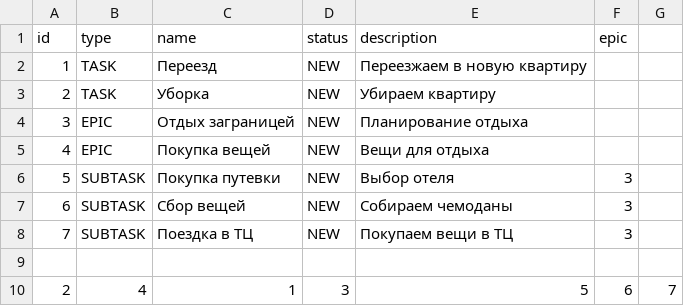
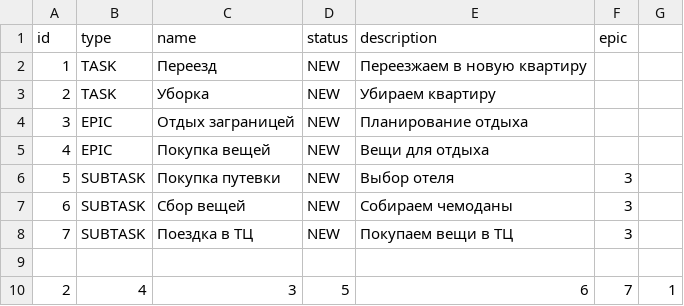
Before and after one commit to NikitaLevshin/Kanban, a CSV file: resources/tasks.csv, drawn as a sheet; removed rows and columns are numbered as before the commit, all else as after; the diff names each change by its address in the sheet, - before the commit and + after, or states it on an @@ line.

```diff
--- a/resources/tasks.csv
+++ b/resources/tasks.csv
-row 10: 2 | 4 | 1 | 3 | 5 | 6 | 7
+row 10: 2 | 4 | 3 | 5 | 6 | 7 | 1
```
Also changed, not shown: out/production/java-kanban/tasks.csv, 6 other files.
